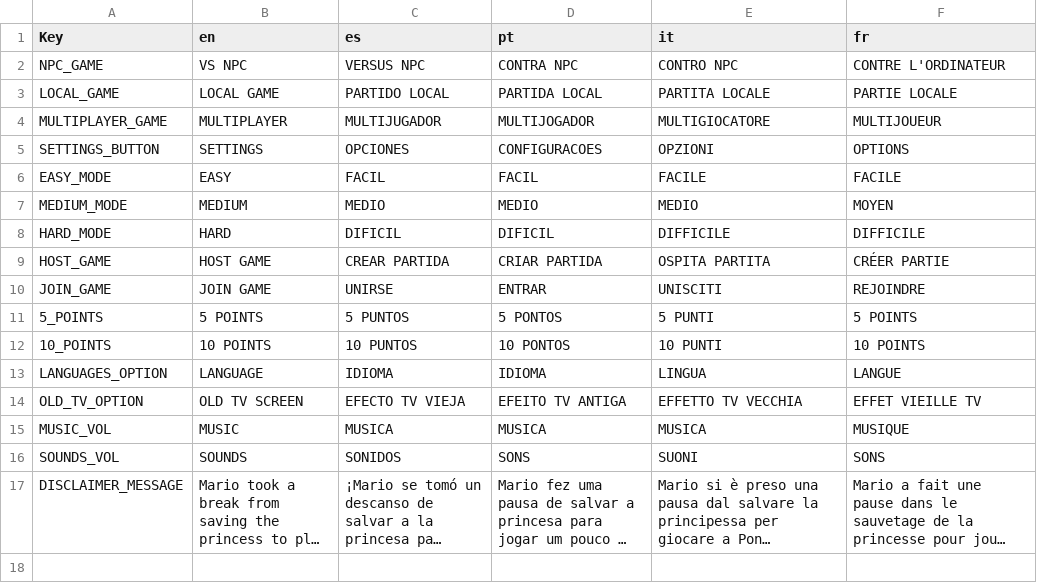
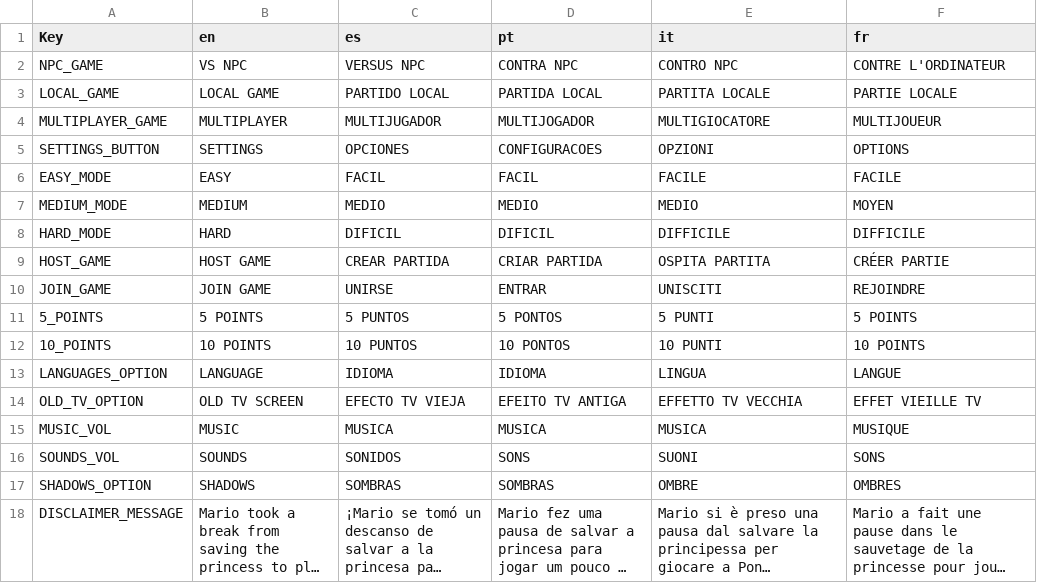
Before and after one commit to yoshi-fan1306/Pong-SMW-Edition, a CSV file: translations.csv, drawn as a sheet; long unchanged cells end in …; the diff names each change by its address in the sheet, - before the commit and + after, or states it on an @@ line.

Commit message:
Shadows option in settings

```diff
--- a/translations.csv
+++ b/translations.csv
+row 17: SHADOWS_OPTION | SHADOWS | SOMBRAS | SOMBRAS | OMBRE | OMBRES
```
Also changed, not shown: 18 other files.
